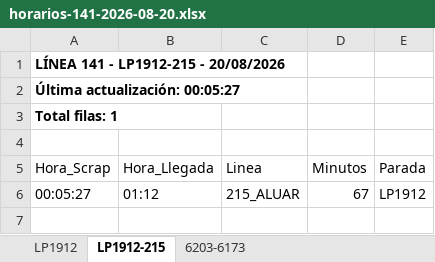
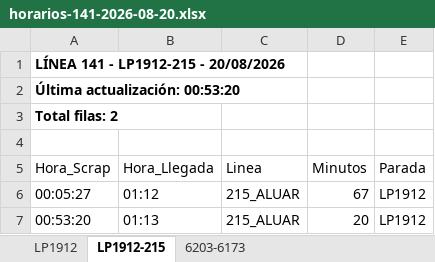
Before and after one commit to palomac00/recolector-cuadradoapp, an Excel workbook: data/horarios-141-2026-08-20.xlsx, sheet LP1912-215, drawn as a sheet; values as stored, in another font and other column widths than the file's, no borders; the diff names each change by its address in the sheet, - before the commit and + after, or states it on an @@ line.

```diff
--- a/data/horarios-141-2026-08-20.xlsx (sheet LP1912-215)
+++ b/data/horarios-141-2026-08-20.xlsx (sheet LP1912-215)
-A2 (Hora_Scrap): Última actualización: 00:05:27
+A2 (Hora_Scrap): Última actualización: 00:53:20
-A3 (Hora_Scrap): Total filas: 1
+A3 (Hora_Scrap): Total filas: 2
+row 7: 00:53:20 | 01:13 | 215_ALUAR | 20 | LP1912
```
Also changed, not shown: sheet LP1912, sheet 6203-6173.
